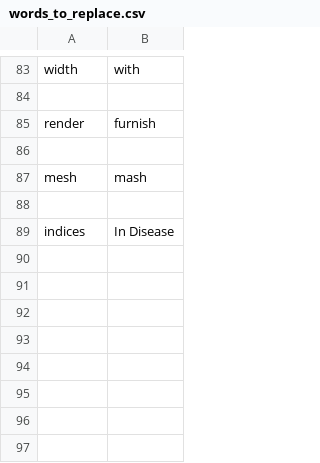
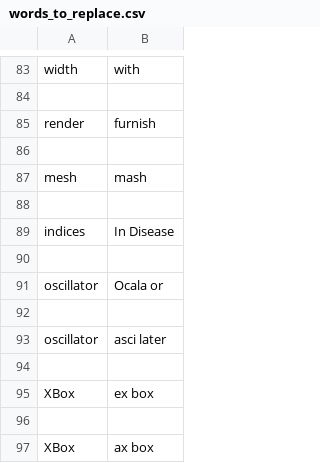
Before and after one commit to Twiebs/knausj_talon, a CSV file: settings/words_to_replace.csv, drawn as a sheet; only a part is shown, gaps mark what is left out; the diff names each change by its address in the sheet, - before the commit and + after, or states it on an @@ line.

Commit message:
added oscillator, XBox

```diff
--- a/settings/words_to_replace.csv
+++ b/settings/words_to_replace.csv
+row 90: (empty)
+row 91: oscillator | Ocala or
+row 92: (empty)
+row 93: oscillator | asci later
+row 94: (empty)
+row 95: XBox | ex box
+row 96: (empty)
+row 97: XBox | ax box
```
